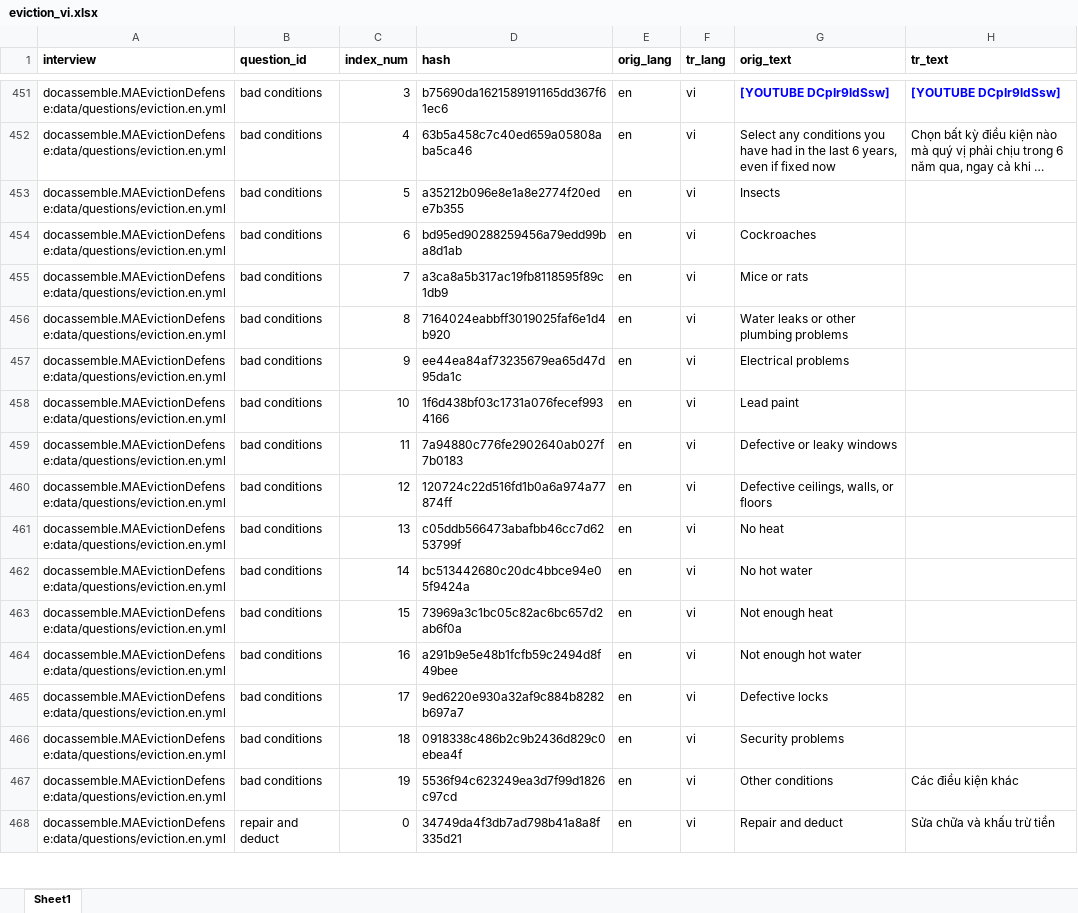
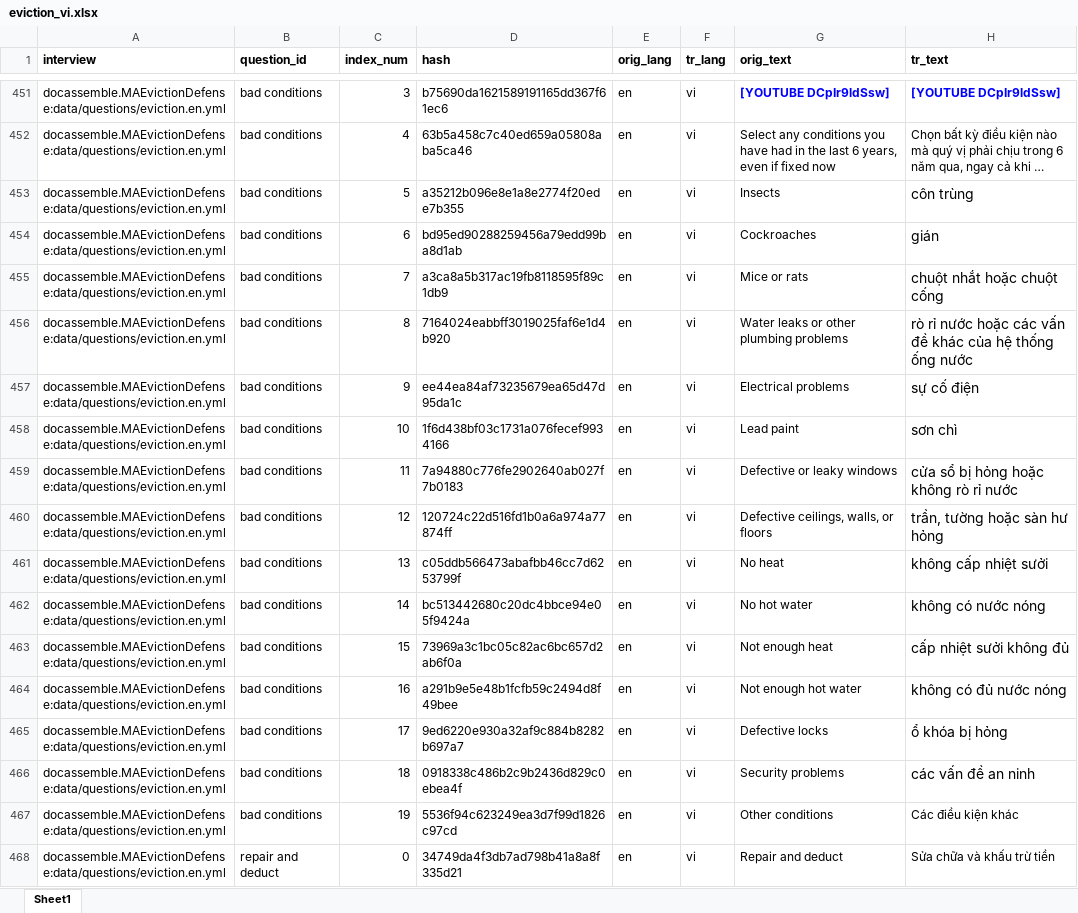
Before and after one commit to GBLS/docassemble-MAEvictionDefense, an Excel workbook: docassemble/MAEvictionDefense/data/sources/eviction_vi.xlsx, sheet Sheet1, drawn as a sheet; only a part is shown, gaps mark what is left out; long unchanged cells end in …; values as stored, in another font and other column widths than the file's, no borders; the diff names each change by its address in the sheet, - before the commit and + after, or states it on an @@ line.

```diff
--- a/docassemble/MAEvictionDefense/data/sources/eviction_vi.xlsx (sheet Sheet1)
+++ b/docassemble/MAEvictionDefense/data/sources/eviction_vi.xlsx (sheet Sheet1)
-H453 (tr_text): (empty)
+H453 (tr_text): côn trùng
-H454 (tr_text): (empty)
+H454 (tr_text): gián
-H455 (tr_text): (empty)
+H455 (tr_text): chuột nhắt hoặc chuột cống
-H456 (tr_text): (empty)
+H456 (tr_text): rò rỉ nước hoặc các vấn đề khác của hệ thống ống nước
-H457 (tr_text): (empty)
+H457 (tr_text): sự cố điện
-H458 (tr_text): (empty)
+H458 (tr_text): sơn chì
-H459 (tr_text): (empty)
+H459 (tr_text): cửa sổ bị hỏng hoặc không rò rỉ nước
-H460 (tr_text): (empty)
+H460 (tr_text): trần, tường hoặc sàn hư hỏng
-H461 (tr_text): (empty)
+H461 (tr_text): không cấp nhiệt sưởi
-H462 (tr_text): (empty)
+H462 (tr_text): không có nước nóng
-H463 (tr_text): (empty)
+H463 (tr_text): cấp nhiệt sưởi không đủ
-H464 (tr_text): (empty)
+H464 (tr_text): không có đủ nước nóng
-H465 (tr_text): (empty)
+H465 (tr_text): ổ khóa bị hỏng
-H466 (tr_text): (empty)
+H466 (tr_text): các vấn đề an ninh
```
Also changed, not shown: docassemble/MAEvictionDefense/data/sources/eviction_ht.xlsx, docassemble/MAEvictionDefense/data/sources/eviction_zh-t.xlsx, 3 other files.
